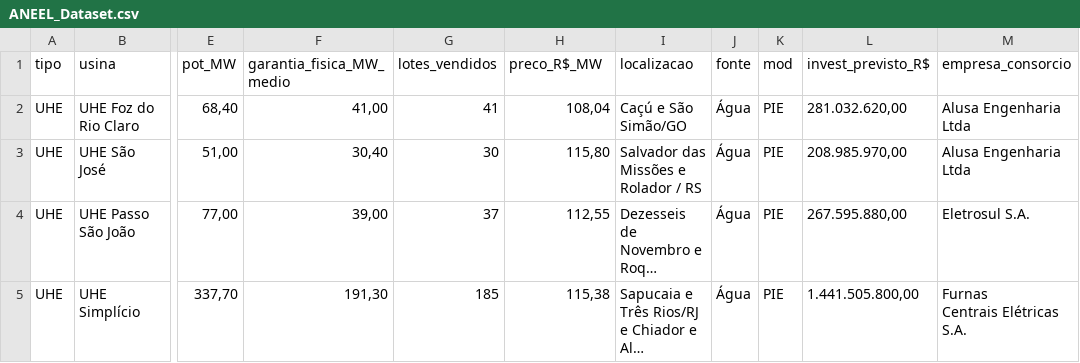
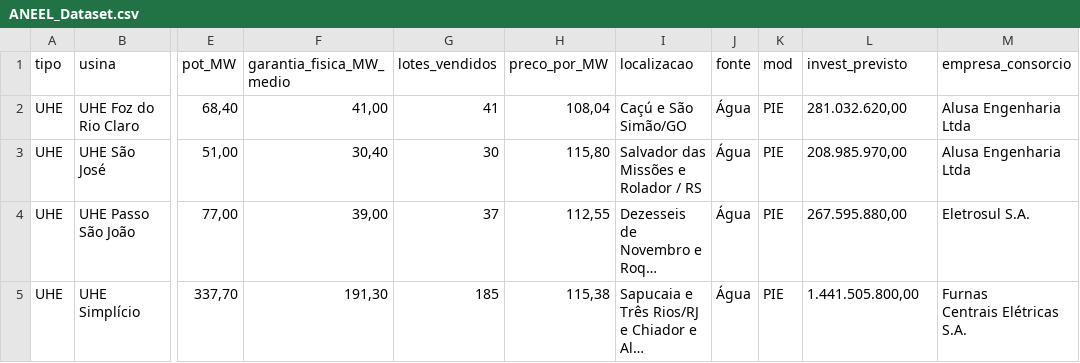
Before and after one commit to Arco-de-Treinamento/ANEEL_Dataset_2005-2019, a CSV file: Dataset/ANEEL_Dataset.csv, drawn as a sheet; only a part is shown, gaps mark what is left out; long unchanged cells end in …; the diff names each change by its address in the sheet, - before the commit and + after, or states it on an @@ line.

Commit message:
Update ANEEL_Dataset.csv

```diff
--- a/Dataset/ANEEL_Dataset.csv
+++ b/Dataset/ANEEL_Dataset.csv
-H1: preco_R$_MW
+H1: preco_por_MW
-L1: invest_previsto_R$
+L1: invest_previsto
```
